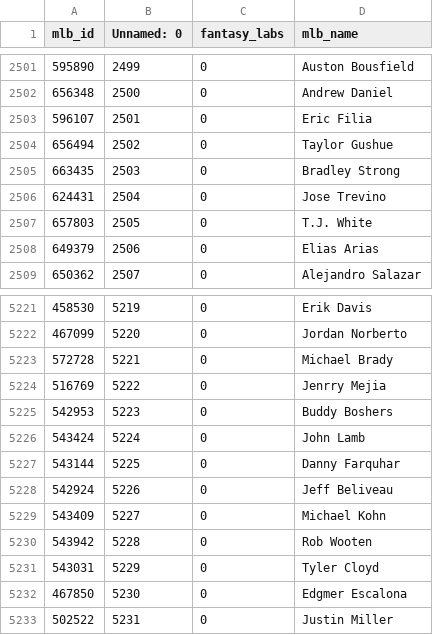
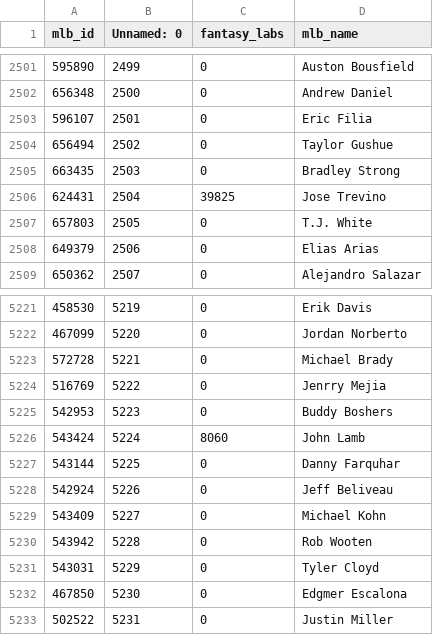
Before and after one commit to usbogie/mlb-daily-predictor, a CSV file: data/master.csv, drawn as a sheet; only a part is shown, gaps mark what is left out.

```diff
--- a/data/master.csv
+++ b/data/master.csv
@@ -2505,3 +2505,3 @@ mlb_id,Unnamed: 0,fantasy_labs,mlb_name
 663435,2503,0,Bradley Strong
-624431,2504,0,Jose Trevino
+624431,2504,39825,Jose Trevino
 657803,2505,0,T.J. White
@@ -5225,3 +5225,3 @@ mlb_id,Unnamed: 0,fantasy_labs,mlb_name
 542953,5223,0,Buddy Boshers
-543424,5224,0,John Lamb
+543424,5224,8060,John Lamb
 543144,5225,0,Danny Farquhar
```
Also changed, not shown: data/games/games_2018.csv, data/lines/lines_2018.csv, 15 other files.
